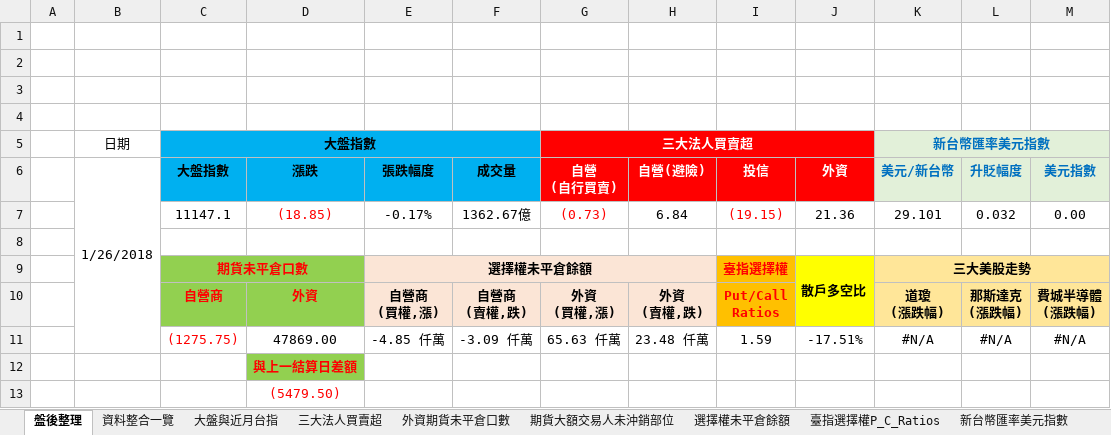
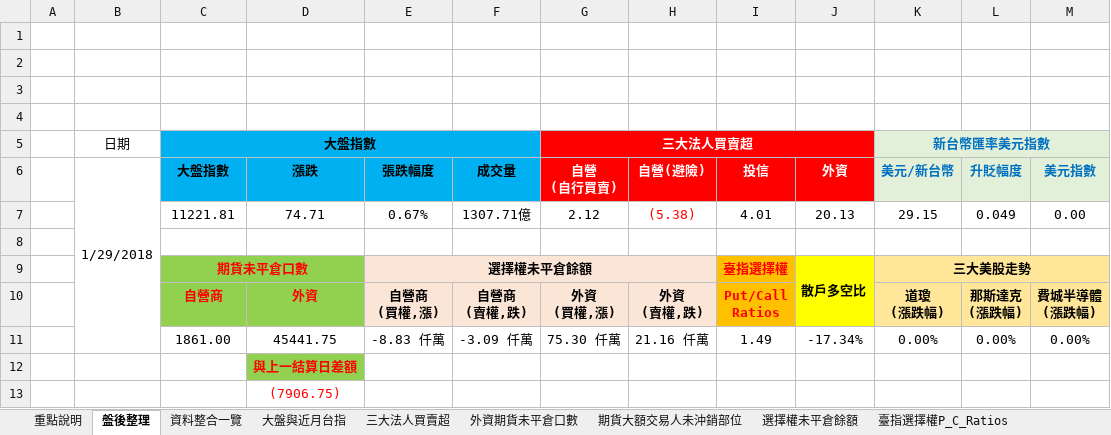
Before and after one commit to g301876/investment, an Excel workbook: stock market.xlsx, sheet 盤後整理, drawn as a sheet; values as stored, in another font and other column widths than the file's, no borders; charts and pictures not drawn; removed rows and columns are numbered as before the commit, all else as after; the diff names each change by its address in the sheet, - before the commit and + after, or states it on an @@ line.

```diff
--- a/stock market.xlsx (sheet 盤後整理)
+++ b/stock market.xlsx (sheet 盤後整理)
+sheet tab: 重點說明
-B6: 1/26/2018
+B6: 1/29/2018
-row 7:  |  | 11147.1 | (18.85) | -0.17% | 1362.67億 | (0.73) | 6.84 | (19.15) | 21.36 | 29.101 | 0.032 | 0.00
+row 7:  |  | 11221.81 | 74.71 | 0.67% | 1307.71億 | 2.12 | (5.38) | 4.01 | 20.13 | 29.15 | 0.049 | 0.00
-row 11:  |  | (1275.75) | 47869.00 | -4.85 仟萬 | -3.09 仟萬 | 65.63 仟萬 | 23.48 仟萬 | 1.59 | -17.51% | #N/A | #N/A | #N/A
+row 11:  |  | 1861.00 | 45441.75 | -8.83 仟萬 | -3.09 仟萬 | 75.30 仟萬 | 21.16 仟萬 | 1.49 | -17.34% | 0.00% | 0.00% | 0.00%
-D13 (漲跌): (5479.50)
+D13 (漲跌): (7906.75)
```
Also changed, not shown: sheet 資料整合一覽, sheet 三大法人買賣超, sheet 期貨大額交易人未沖銷部位, sheet 外資期貨未平倉口數, sheet 三大美股走勢, sheet 散戶多空比, 4 more sheets, charts or pictures, tpex.xlsx, twse.xlsx, 1 other file.
